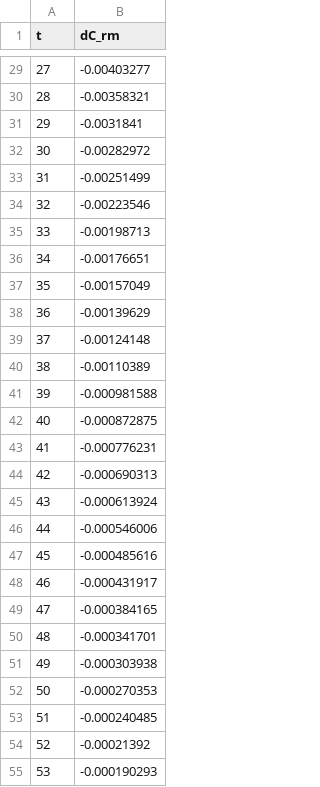
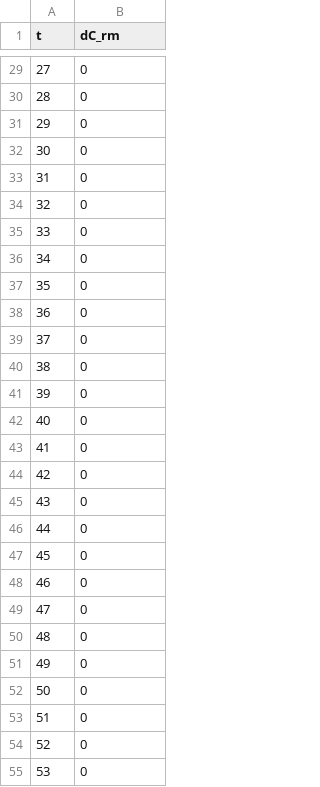
Before and after one commit to Yasuno-5555/Monad, a CSV file: irf_test.csv, drawn as a sheet; only a part is shown, gaps mark what is left out; the diff covers the shown part only.

```diff
--- a/irf_test.csv
+++ b/irf_test.csv
@@ -29,27 +29,27 @@ t,dC_rm
-27,-0.00403277
-28,-0.00358321
-29,-0.0031841
-30,-0.00282972
-31,-0.00251499
-32,-0.00223546
-33,-0.00198713
-34,-0.00176651
-35,-0.00157049
-36,-0.00139629
-37,-0.00124148
-38,-0.00110389
-39,-0.000981588
-40,-0.000872875
-41,-0.000776231
-42,-0.000690313
-43,-0.000613924
-44,-0.000546006
-45,-0.000485616
-46,-0.000431917
-47,-0.000384165
-48,-0.000341701
-49,-0.000303938
-50,-0.000270353
-51,-0.000240485
-52,-0.00021392
-53,-0.000190293
+27,0
+28,0
+29,0
+30,0
+31,0
+32,0
+33,0
+34,0
+35,0
+36,0
+37,0
+38,0
+39,0
+40,0
+41,0
+42,0
+43,0
+44,0
+45,0
+46,0
+47,0
+48,0
+49,0
+50,0
+51,0
+52,0
+53,0
```
Also changed, not shown: 73 edited cells elsewhere in this file, ge_irf.csv, irf_groups.csv, 26 other files.
